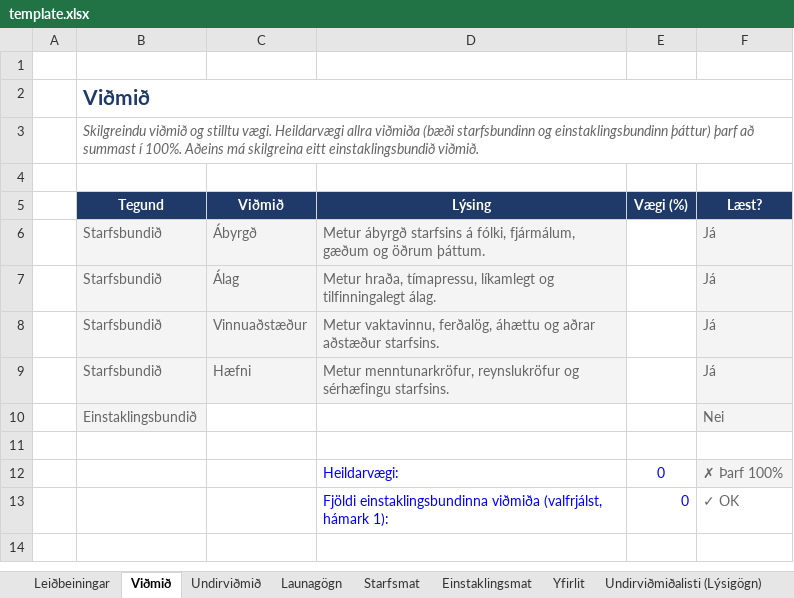
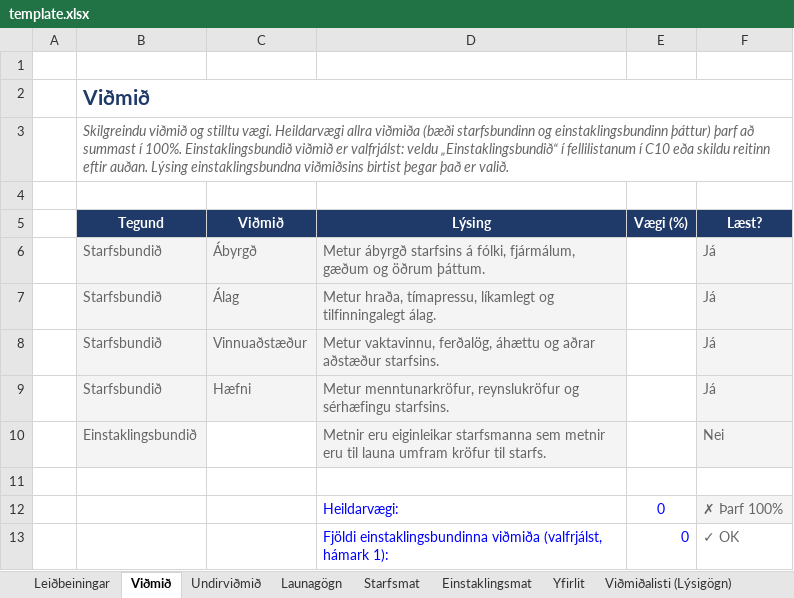
Before and after one commit to DMR-is/dmr.is, an Excel workbook: libs/directorate-of-equality/modules/src/report-excel/template.xlsx, sheet Viðmið, drawn as a sheet; values as stored, in another font and other column widths than the file's, no borders; conditional formats not drawn; the diff names each change by its address in the sheet, - before the commit and + after, or states it on an @@ line.

Commit message:
feat(doe): ship the 2026-09-24 salary workbook
The template's authors added an Einstaklingsbundið dropdown on Viðmið C10,
formula-driven sorting on Yfirlit, and a Yfirviðmið definitions section on
the metadata tab, which they renamed from "Undirviðmiðalisti (Lýsigögn)" to
"Viðmiðalisti (Lýsigögn)". Viðmið D6:D10 hold typed text rather than
formulas, so a workbook written by a tool that does not recalculate keeps
its descriptions. Template version stays 2.0.

The parser needed no change: it reads no tab by the renamed name, and the
parsed sheets' columns are untouched. The sub-criterion catalog generator
did, since CI runs it: it now finds the tab under either name and stops at
the new Yfirviðmið section instead of reading it as catalog rows. The old
tab name stays on the ignored-sheet list for workbooks filled before the
rename.

```diff
--- a/libs/directorate-of-equality/modules/src/report-excel/template.xlsx (sheet Viðmið)
+++ b/libs/directorate-of-equality/modules/src/report-excel/template.xlsx (sheet Viðmið)
-sheet tab: Undirviðmiðalisti (Lýsigögn)
+sheet tab: Viðmiðalisti (Lýsigögn)
-B3 (Tegund): …í 100%. Aðeins má skilgreina eitt einstaklingsbundið viðmið.
+B3 (Tegund): …í 100%. Einstaklingsbundið viðmið er valfrjálst: veldu „Einstaklingsbundið“ í fellilistanum í C10 eða skildu reitinn eftir auðan. Lýsing einstaklingsbundna viðmiðsins birtist þegar það er valið.
-D10 (Lýsing): (empty)
+D10 (Lýsing): Metnir eru eiginleikar starfsmanna sem metnir eru til launa umfram kröfur til starfs.
-D10 fill: none
+D10 fill: #F4F4F4
```
Also changed, not shown: sheet Viðmiðalisti (Lýsigögn), sheet Yfirlit, sheet Leiðbeiningar, sheet Undirviðmið, hidden cells, 7 other files.
